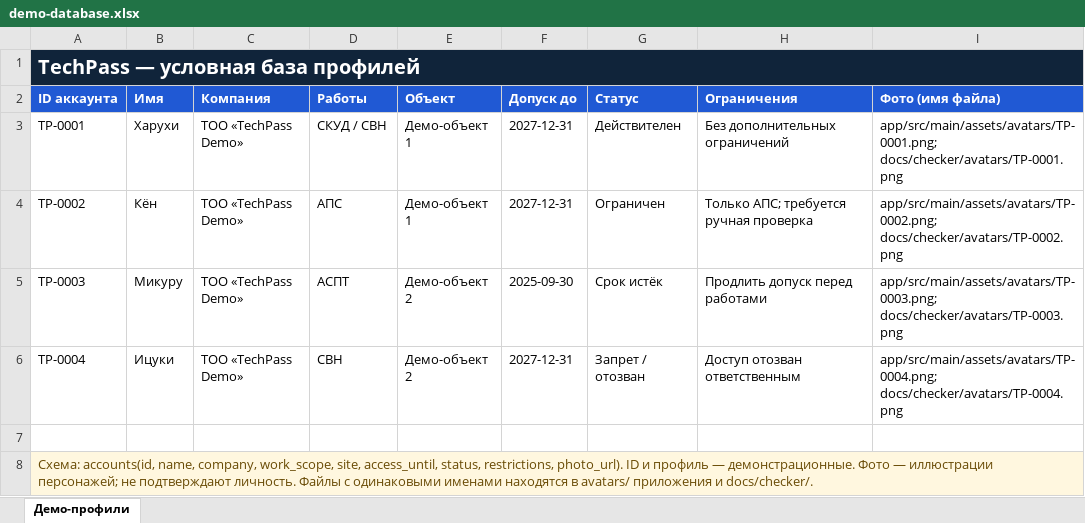
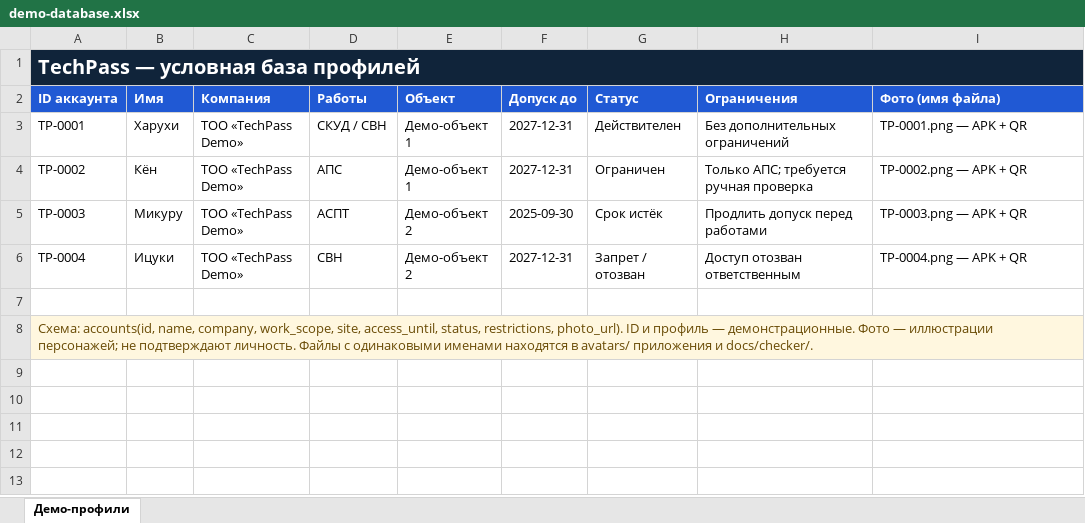
Before and after one commit to zhanbyr/techpass_android_project_demo, an Excel workbook: demo-database.xlsx, sheet Демо-профили, drawn as a sheet; values as stored, in another font and other column widths than the file's, no borders; the diff names each change by its address in the sheet, - before the commit and + after, or states it on an @@ line.

Commit message:
Add readable photo filenames to demo spreadsheet

```diff
--- a/demo-database.xlsx (sheet Демо-профили)
+++ b/demo-database.xlsx (sheet Демо-профили)
-I3 (Фото (имя файла)): app/src/main/assets/avatars/TP-0001.png; docs/checker/avatars/TP-0001.png
+I3 (Фото (имя файла)): TP-0001.png — APK + QR
-I4 (Фото (имя файла)): app/src/main/assets/avatars/TP-0002.png; docs/checker/avatars/TP-0002.png
+I4 (Фото (имя файла)): TP-0002.png — APK + QR
-I5 (Фото (имя файла)): app/src/main/assets/avatars/TP-0003.png; docs/checker/avatars/TP-0003.png
+I5 (Фото (имя файла)): TP-0003.png — APK + QR
-I6 (Фото (имя файла)): app/src/main/assets/avatars/TP-0004.png; docs/checker/avatars/TP-0004.png
+I6 (Фото (имя файла)): TP-0004.png — APK + QR
```
